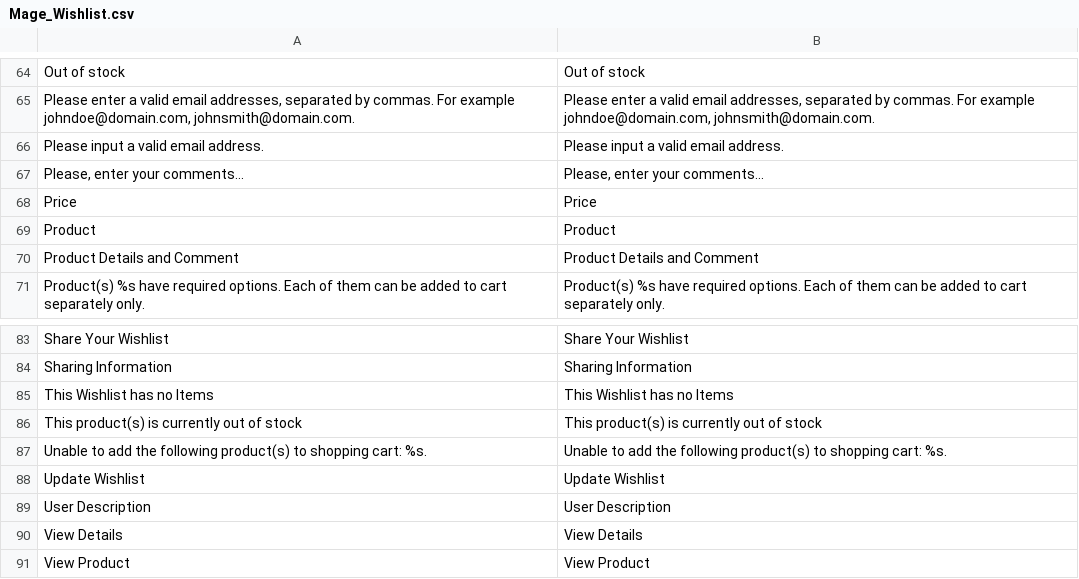
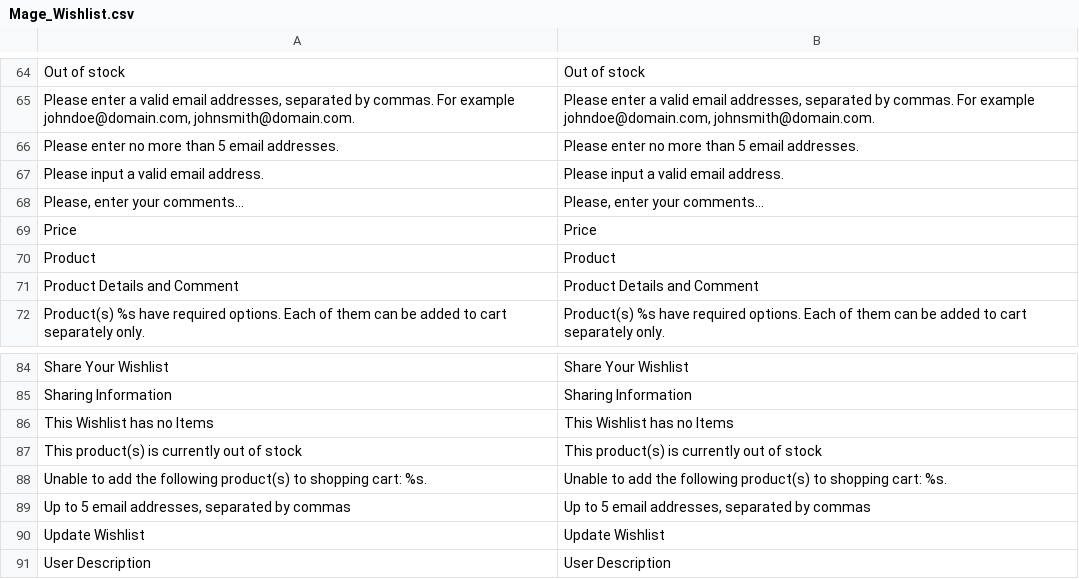
Before and after one commit to mattdyer/alligatorleather, a CSV file: magento/app/locale/en_US/Mage_Wishlist.csv, drawn as a sheet; only a part is shown, gaps mark what is left out; the shorter side is filled out with more unchanged rows; the diff names each change by its address in the sheet, - before the commit and + after, or states it on an @@ line.

```diff
--- a/magento/app/locale/en_US/Mage_Wishlist.csv
+++ b/magento/app/locale/en_US/Mage_Wishlist.csv
+row 66: Please enter no more than 5 email addresses. | Please enter no more than 5 email addresses.
+row 89: Up to 5 email addresses, separated by commas | Up to 5 email addresses, separated by commas
```
Also changed, not shown: 36 other files.
